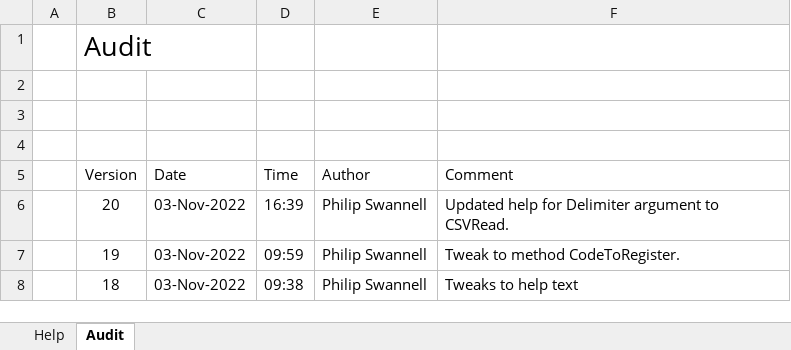
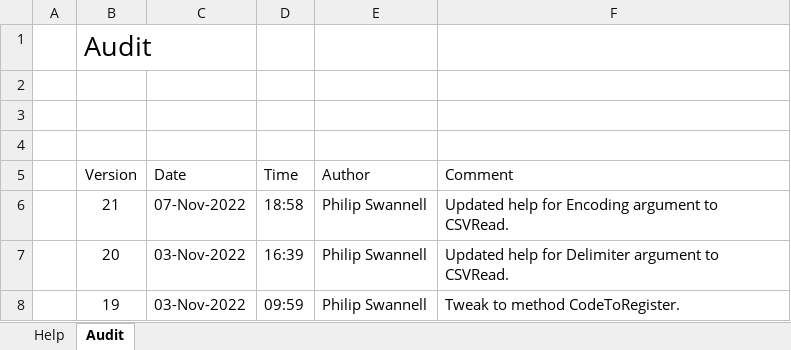
Before and after one commit to PGS62/VBA-CSV, an Excel workbook: vba/VBA-CVS-HelpGenerator.xlsm/VBA-CVS-HelpGenerator.xlsm, sheet Audit, drawn as a sheet; only a part is shown; the shorter side is filled out with more unchanged rows; values as stored, in another font and other column widths than the file's, no borders; the diff names each change by its address in the sheet, - before the commit and + after, or states it on an @@ line.

```diff
--- a/vba/VBA-CVS-HelpGenerator.xlsm/VBA-CVS-HelpGenerator.xlsm (sheet Audit)
+++ b/vba/VBA-CVS-HelpGenerator.xlsm/VBA-CVS-HelpGenerator.xlsm (sheet Audit)
+row 6:  | 21 | 07-Nov-2022 | 18:58 | Philip Swannell | Updated help for Encoding argument to CSVRead.
```
Also changed, not shown: sheet Help, formulas that keep their value, workbooks/VBA-CSV-Intellisense.xlsx, workbooks/VBA-CVS-HelpGenerator.xlsm, 11 other files.
